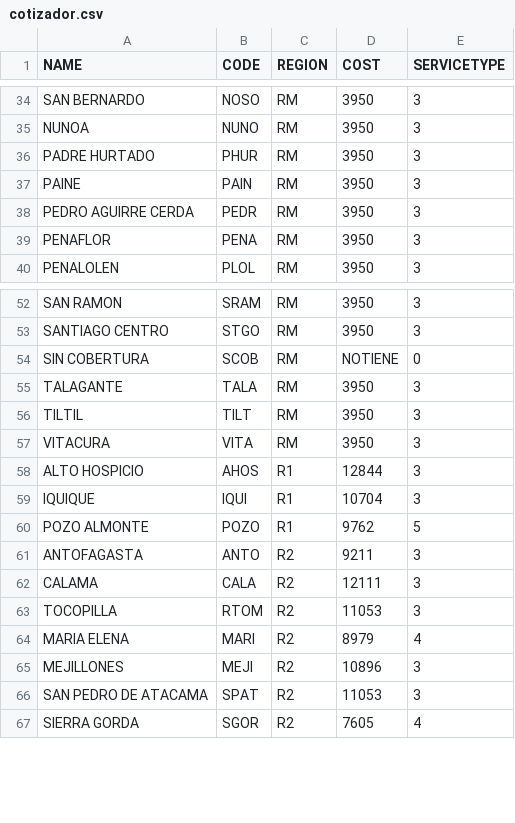
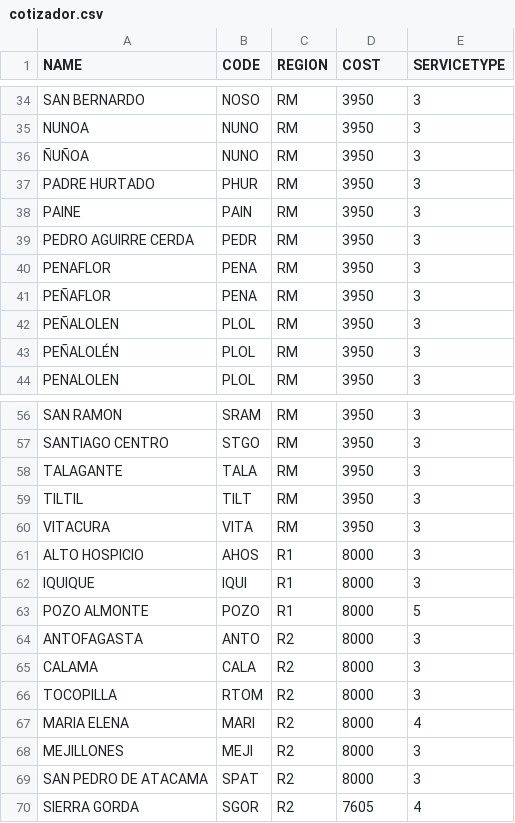
Before and after one commit to sebdur/cuadrilla, a CSV file: lib/cotizador.csv, drawn as a sheet; only a part is shown, gaps mark what is left out; the diff covers the shown part only.

Commit message:
montos de envio mayor a 8000 se manteiene a 8000

```diff
--- a/lib/cotizador.csv
+++ b/lib/cotizador.csv
@@ -35,2 +35,3 @@ SAN BERNARDO,NOSO,RM,3950,3
 NUNOA,NUNO,RM,3950,3
+ÑUÑOA,NUNO,RM,3950,3
 PADRE HURTADO,PHUR,RM,3950,3
@@ -39,2 +40,5 @@ PEDRO AGUIRRE CERDA,PEDR,RM,3950,3
 PENAFLOR,PENA,RM,3950,3
+PEÑAFLOR,PENA,RM,3950,3
+PEÑALOLEN,PLOL,RM,3950,3
+PEÑALOLÉN,PLOL,RM,3950,3
 PENALOLEN,PLOL,RM,3950,3
@@ -53,3 +57,2 @@ SAN RAMON,SRAM,RM,3950,3
 SANTIAGO CENTRO,STGO,RM,3950,3
-SIN COBERTURA,SCOB,RM,NOTIENE,0
 TALAGANTE,TALA,RM,3950,3
@@ -57,11 +60,11 @@ TILTIL,TILT,RM,3950,3
 VITACURA,VITA,RM,3950,3
-ALTO HOSPICIO,AHOS,R1,12844,3
-IQUIQUE,IQUI,R1,10704,3
-POZO ALMONTE,POZO,R1,9762,5
-ANTOFAGASTA,ANTO,R2,9211,3
-CALAMA,CALA,R2,12111,3
-TOCOPILLA,RTOM,R2,11053,3
-MARIA ELENA,MARI,R2,8979,4
-MEJILLONES,MEJI,R2,10896,3
-SAN PEDRO DE ATACAMA,SPAT,R2,11053,3
+ALTO HOSPICIO,AHOS,R1,8000,3
+IQUIQUE,IQUI,R1,8000,3
+POZO ALMONTE,POZO,R1,8000,5
+ANTOFAGASTA,ANTO,R2,8000,3
+CALAMA,CALA,R2,8000,3
+TOCOPILLA,RTOM,R2,8000,3
+MARIA ELENA,MARI,R2,8000,4
+MEJILLONES,MEJI,R2,8000,3
+SAN PEDRO DE ATACAMA,SPAT,R2,8000,3
 SIERRA GORDA,SGOR,R2,7605,4
```
Also changed, not shown: 6 added rows and 14 edited cells elsewhere in this file.
